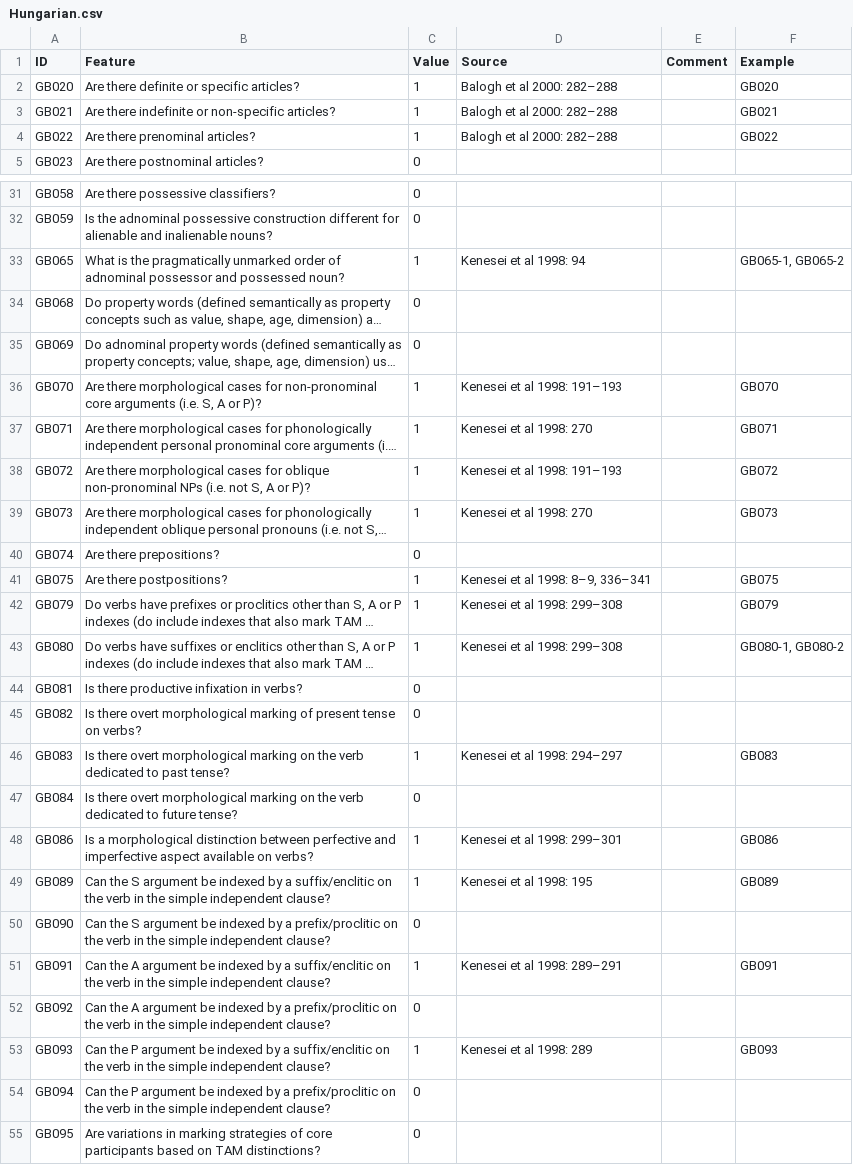
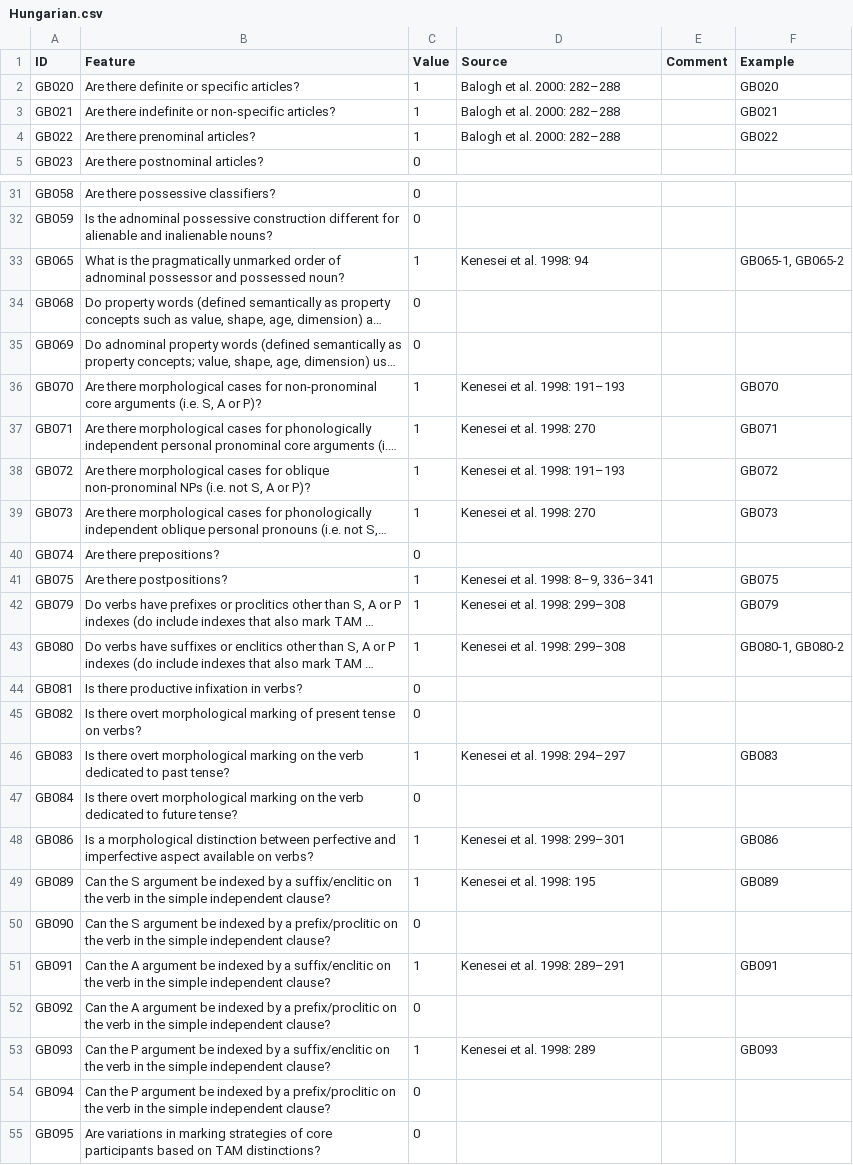
Before and after one commit to cldf-datasets/uratyp, a CSV file: raw/GB/language-tables/Hungarian.csv, drawn as a sheet; only a part is shown, gaps mark what is left out; long unchanged cells end in …; the diff covers the shown part only; the diff names each change by its address in the sheet, - before the commit and + after, or states it on an @@ line.

Commit message:
Updating Hungarian

```diff
--- a/raw/GB/language-tables/Hungarian.csv
+++ b/raw/GB/language-tables/Hungarian.csv
-D2:D4 (Source): Balogh et al 2000: 282–288
+D2:D4 (Source): Balogh et al. 2000: 282–288
-D33 (Source): Kenesei et al 1998: 94
+D33 (Source): Kenesei et al. 1998: 94
-D36 (Source): Kenesei et al 1998: 191–193
+D36 (Source): Kenesei et al. 1998: 191–193
-D37 (Source): Kenesei et al 1998: 270
+D37 (Source): Kenesei et al. 1998: 270
-D38 (Source): Kenesei et al 1998: 191–193
+D38 (Source): Kenesei et al. 1998: 191–193
-D39 (Source): Kenesei et al 1998: 270
+D39 (Source): Kenesei et al. 1998: 270
-D41 (Source): Kenesei et al 1998: 8–9, 336–341
+D41 (Source): Kenesei et al. 1998: 8–9, 336–341
-D42:D43 (Source): Kenesei et al 1998: 299–308
+D42:D43 (Source): Kenesei et al. 1998: 299–308
-D46 (Source): Kenesei et al 1998: 294–297
+D46 (Source): Kenesei et al. 1998: 294–297
-D48 (Source): Kenesei et al 1998: 299–301
+D48 (Source): Kenesei et al. 1998: 299–301
-D49 (Source): Kenesei et al 1998: 195
+D49 (Source): Kenesei et al. 1998: 195
-D51 (Source): Kenesei et al 1998: 289–291
+D51 (Source): Kenesei et al. 1998: 289–291
-D53 (Source): Kenesei et al 1998: 289
+D53 (Source): Kenesei et al. 1998: 289
```
Also changed, not shown: 45 edited cells elsewhere in this file, raw/GB/language-tables/Hungarian_examples.csv.
